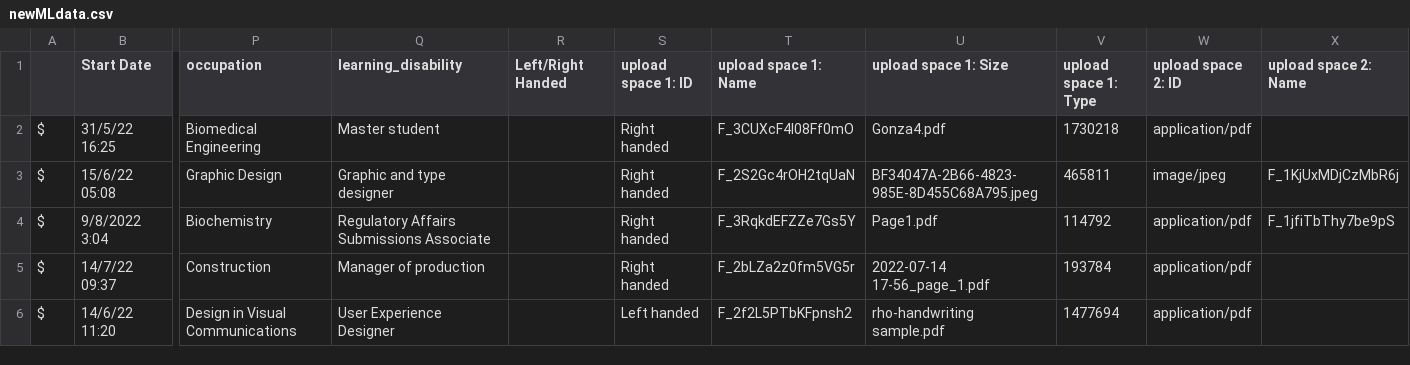
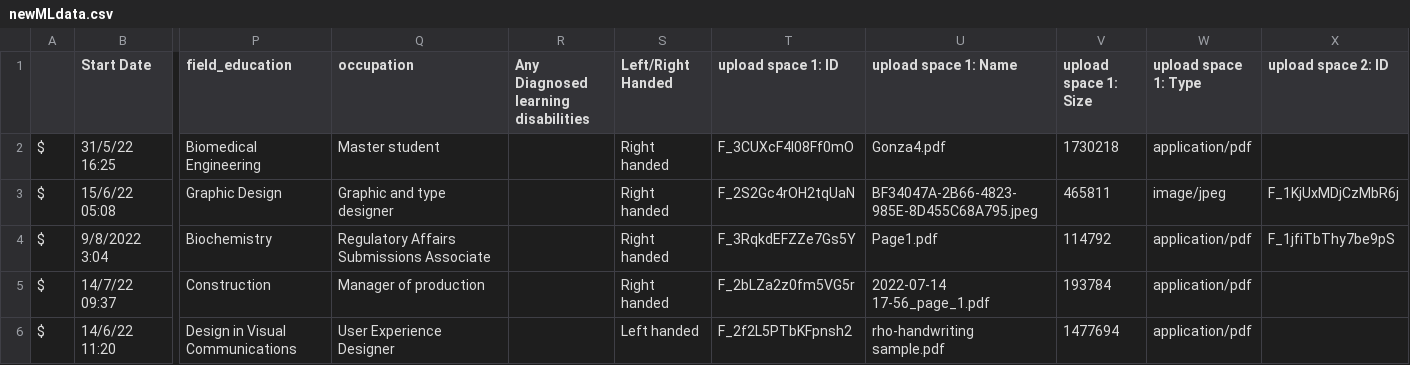
Before and after one commit to kschneider12/Calligraphica, a CSV file: newMLdata.csv, drawn as a sheet; only a part is shown, gaps mark what is left out; the diff covers the shown part only; the diff names each change by its address in the sheet, - before the commit and + after, or states it on an @@ line.

```diff
--- a/newMLdata.csv
+++ b/newMLdata.csv
-P1: occupation
+P1: field_education
-Q1: learning_disability
+Q1: occupation
-R1: Left/Right Handed
+R1: Any Diagnosed learning disabilities
-S1: upload space 1: ID
+S1: Left/Right Handed
-T1: upload space 1: Name
+T1: upload space 1: ID
-U1: upload space 1: Size
+U1: upload space 1: Name
-V1: upload space 1: Type
+V1: upload space 1: Size
-W1: upload space 2: ID
+W1: upload space 1: Type
-X1: upload space 2: Name
+X1: upload space 2: ID
```
Also changed, not shown: 12 edited cells elsewhere in this file, 1 other file.
